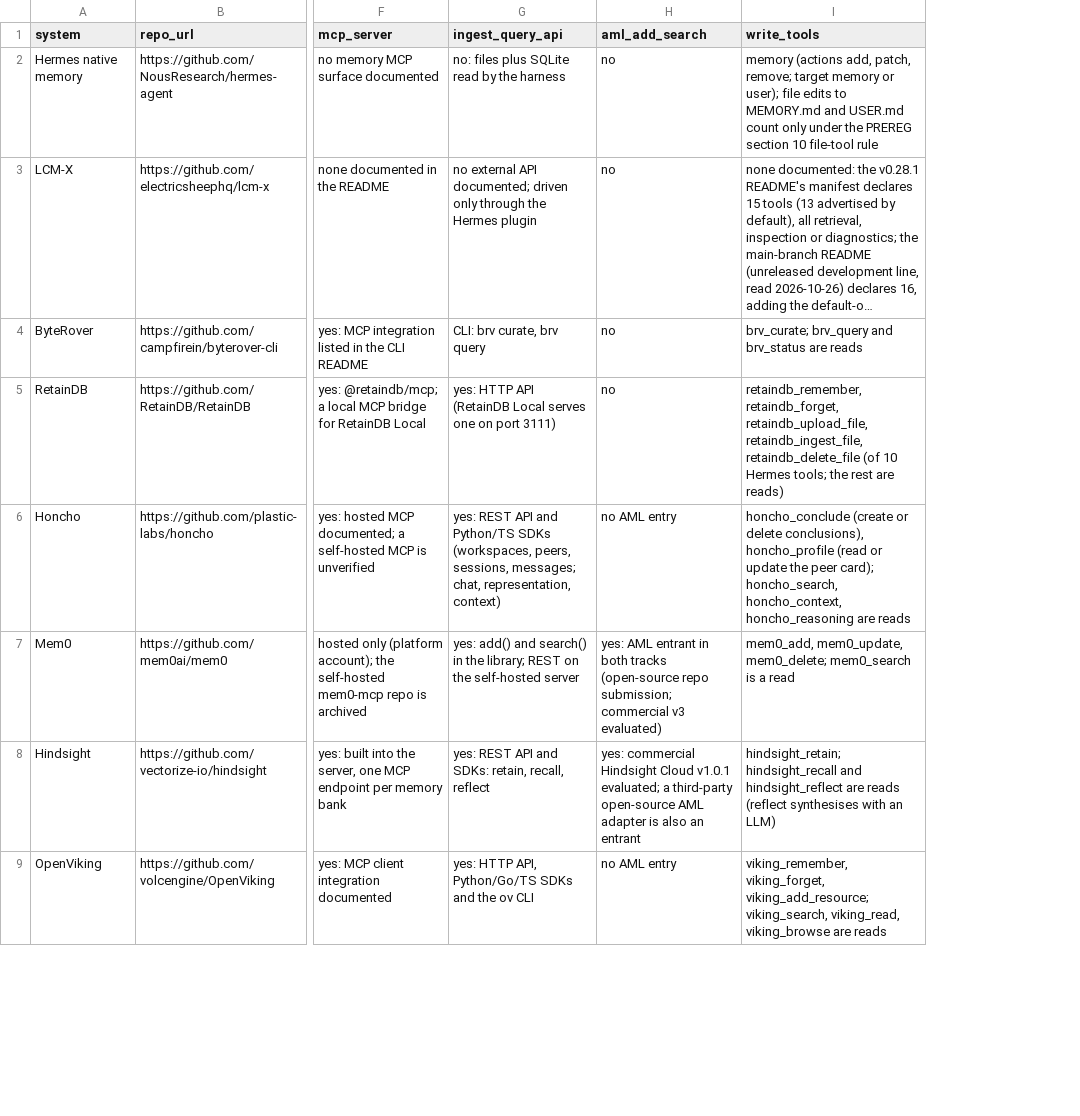
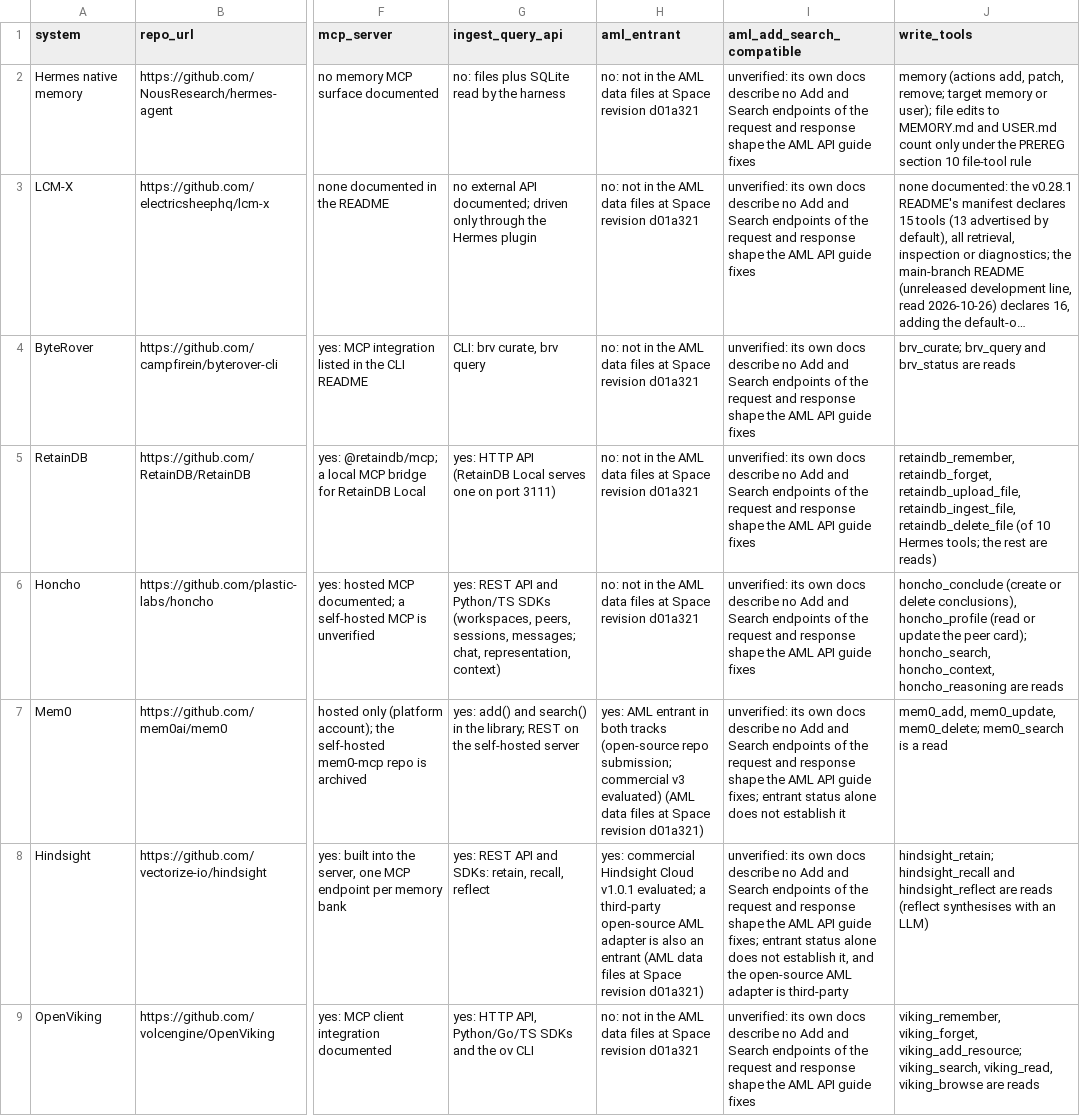
Before and after one commit to electricsheephq/bicentennial, a CSV file: spikes/s5/candidates.csv, drawn as a sheet; only a part is shown, gaps mark what is left out; long unchanged cells end in …; removed rows and columns are numbered as before the commit, all else as after; the diff names each change by its address in the sheet, - before the commit and + after, or states it on an @@ line.

Commit message:
spikes/s5: separate AML entrant status from Add/Search compatibility
Split aml_add_search into aml_entrant (leaderboard membership, from the
AML data files at Space revision d01a321) and aml_add_search_compatible
(yes only where the system's own docs describe endpoints of the AML API
guide's Add/Search shape; otherwise unverified). No row qualifies, so all
27 are unverified. The checker validates both columns and REPORT no longer
treats the 13 entrants as ready users of the AML-compatible adapter.

```diff
--- a/spikes/s5/candidates.csv
+++ b/spikes/s5/candidates.csv
-column H (aml_add_search), rows 2-9: no | no | no | no | no AML entry | yes: AML entrant in both tracks (open-source repo submission; commercial v3 evaluated) | yes: commercial Hindsight Cloud v1.0.1 evaluated; a third-party open-source AML adapter is also an entrant | no AML entry
+column H (aml_entrant), rows 2-9: no: not in the AML data files at Space revision d01a321 | no: not in the AML data files at Space revision d01a321 | no: not in the AML data files at Space revision d01a321 | no: not in the AML data files at Space revision d01a321 | no: not in the AML data files at Space revision d01a321 | yes: AML entrant in both tracks (open-source repo submission; commercial v3 evaluated) (AML data files at Space revision d01a321) | yes: commercial Hindsight Cloud v1.0.1 evaluated; a third-party open-source AML adapter is also an entrant (AML data files at Space revision d01a321) | no: not in the AML data files at Space revision d01a321
+column I (aml_add_search_compatible), rows 2-9: unverified: its own docs describe no Add and Search endpoints of the request and response shape the AML API guide fixes | unverified: its own docs describe no Add and Search endpoints of the request and response shape the AML API guide fixes | unverified: its own docs describe no Add and Search endpoints of the request and response shape the AML API guide fixes | unverified: its own docs describe no Add and Search endpoints of the request and response shape the AML API guide fixes | unverified: its own docs describe no Add and Search endpoints of the request and response shape the AML API guide fixes | unverified: its own docs describe no Add and Search endpoints of the request and response shape the AML API guide fixes; entrant status alone does not establish it | unverified: its own docs describe no Add and Search endpoints of the request and response shape the AML API guide fixes; entrant status alone does not establish it, and the open-source AML adapter is third-party | unverified: its own docs describe no Add and Search endpoints of the request and response shape the AML API guide fixes
```
Also changed, not shown: 2 other files.
